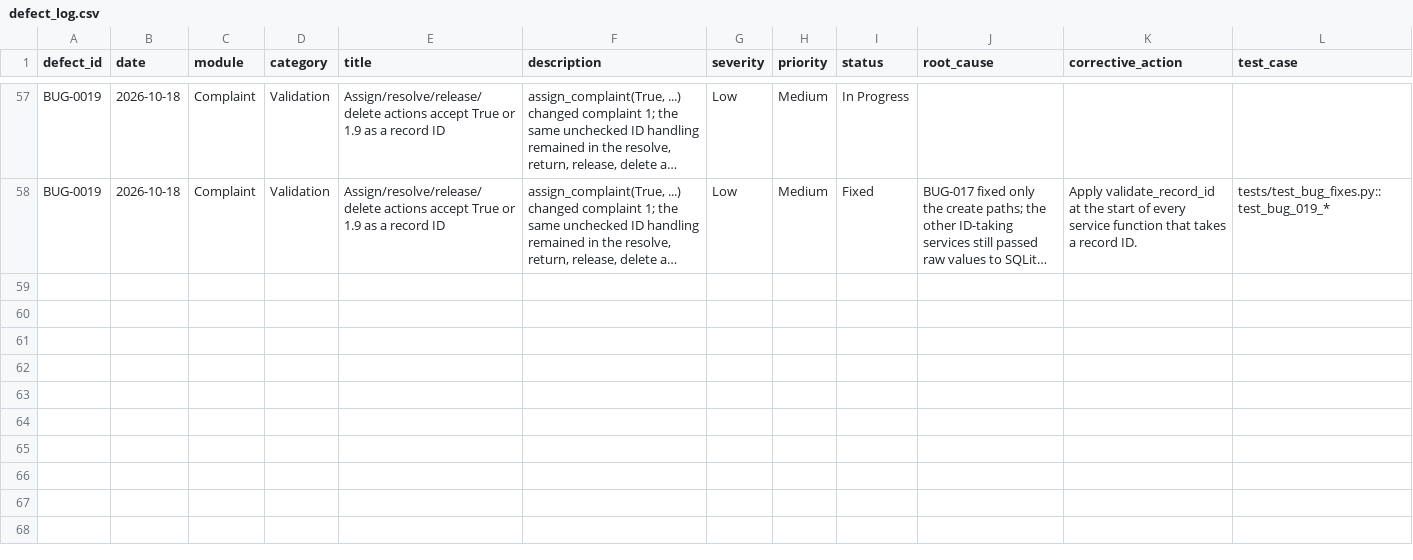
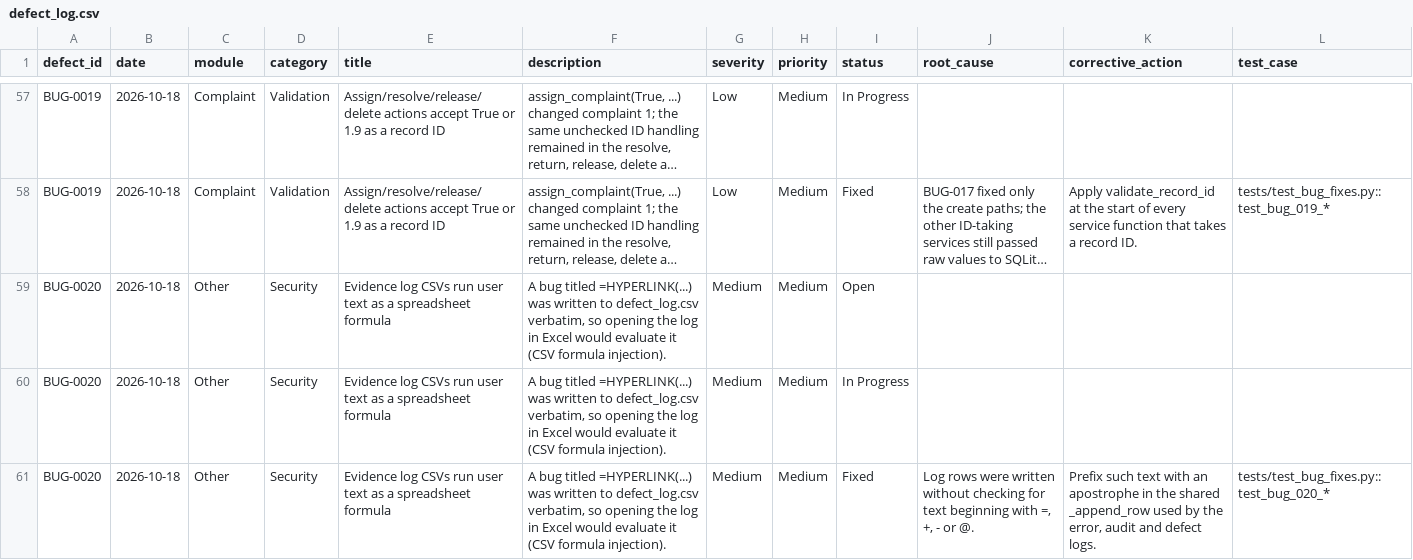
Before and after one commit to 13mayankjoshi13/Hostel_Management_System_TQM, a CSV file: TQM/data/defect_log.csv, drawn as a sheet; only a part is shown, gaps mark what is left out; long unchanged cells end in …; the diff names each change by its address in the sheet, - before the commit and + after, or states it on an @@ line.

Commit message:
modified:   TQM/data/audit_logs.csv 	modified:   TQM/data/defect_log.csv

```diff
--- a/TQM/data/defect_log.csv
+++ b/TQM/data/defect_log.csv
+row 59: BUG-0020 | 2026-10-18 | Other | Security | Evidence log CSVs run user text as a spreadsheet formula | A bug titled =HYPERLINK(...) was written to defect_log.csv verbatim, so opening the log in Excel would evaluate it (CSV formula injection). | Medium | Medium | Open
+row 60: BUG-0020 | 2026-10-18 | Other | Security | Evidence log CSVs run user text as a spreadsheet formula | A bug titled =HYPERLINK(...) was written to defect_log.csv verbatim, so opening the log in Excel would evaluate it (CSV formula injection). | Medium | Medium | In Progress
+row 61: BUG-0020 | 2026-10-18 | Other | Security | Evidence log CSVs run user text as a spreadsheet formula | A bug titled =HYPERLINK(...) was written to defect_log.csv verbatim, so opening the log in Excel would evaluate it (CSV formula injection). | Medium | Medium | Fixed | Log rows were written without checking for text beginning with =, +, - or @. | Prefix such text with an apostrophe in the shared _append_row used by the error, audit and defect logs. | tests/test_bug_fixes.py::test_bug_020_*
```
Also changed, not shown: TQM/data/audit_logs.csv.
